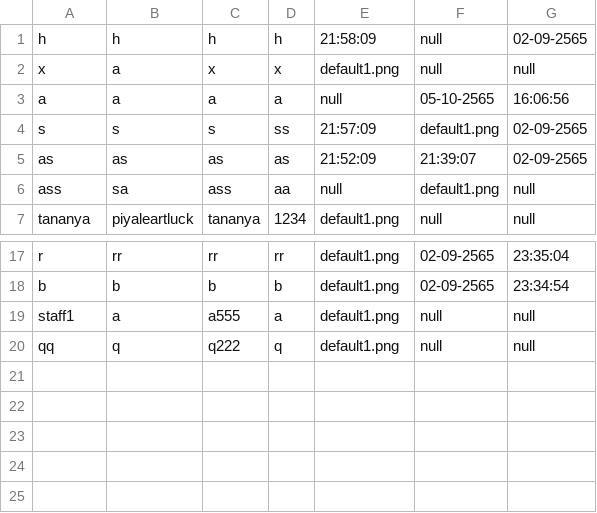
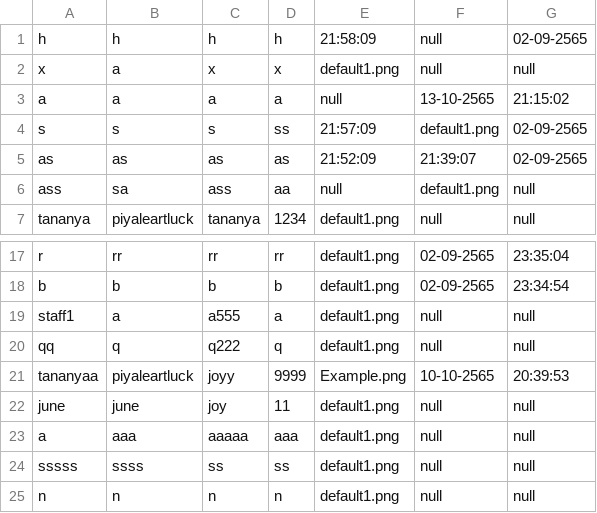
Before and after one commit to beam7894123/project-javaverse, a CSV file: filescsv/register.csv, drawn as a sheet; only a part is shown, gaps mark what is left out; the diff names each change by its address in the sheet, - before the commit and + after, or states it on an @@ line.

```diff
--- a/filescsv/register.csv
+++ b/filescsv/register.csv
-F3: 05-10-2565
+F3: 13-10-2565
-G3: 16:06:56
+G3: 21:15:02
+row 21: tananyaa | piyaleartluck | joyy | 9999 | Example.png | 10-10-2565 | 20:39:53
+row 22: june | june | joy | 11 | default1.png | null | null
+row 23: a | aaa | aaaaa | aaa | default1.png | null | null
+row 24: sssss | ssss | ss | ss | default1.png | null | null
+row 25: n | n | n | n | default1.png | null | null
```
Also changed, not shown: filescsv/staff.csv, 18 other files.
